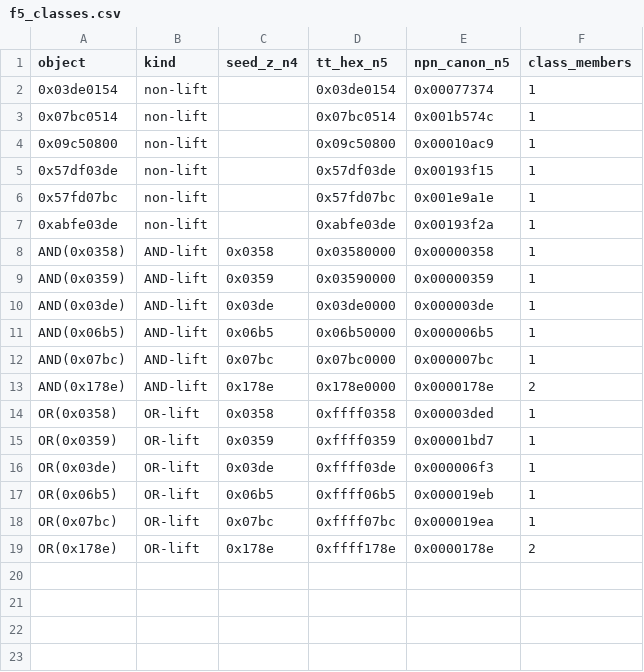
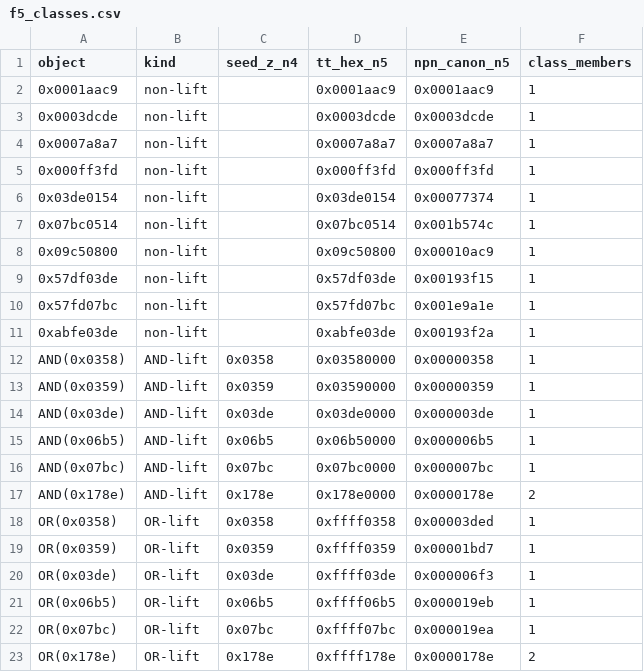
Before and after one commit to totobusnello/unit-gap-artefacts, a CSV file: theorem7/verify/f5_classes.csv, drawn as a sheet.

Commit message:
F5 >= 21, and the cheapest unit-gap forced-multi function on five essential variables costs exactly seven gates
Raises the certified lower bound on F5 from 17 to 21 with four new non-lift classes, each
at opt = 7 against opt of 8 or 9 for every witness held before, and establishes that seven
gates is exactly the minimum for a forced-multi function of unit gap on five essential
variables: level 5 is excluded by an edge-counting bound and level 6 by exhaustion over its
62,400 candidates.

The essentiality qualifier is part of the claim. Without it the statement is false, and
0x03de03de -- the n = 4 witness padded with an inert fifth variable -- is the certified
counterexample, shipped with its own legs so the boundary is checkable rather than implied.

Also embarks the DRAT legs k = 1..4 for each new witness, so "every leg drat-trim s VERIFIED"
is something a clone can exercise instead of something it has to take on trust; and makes
n5_forced_test.py assert its three certification legs rather than interpolating them into a
verdict it printed either way.

```diff
--- a/theorem7/verify/f5_classes.csv
+++ b/theorem7/verify/f5_classes.csv
@@ -1,2 +1,6 @@
 object,kind,seed_z_n4,tt_hex_n5,npn_canon_n5,class_members
+0x0001aac9,non-lift,,0x0001aac9,0x0001aac9,1
+0x0003dcde,non-lift,,0x0003dcde,0x0003dcde,1
+0x0007a8a7,non-lift,,0x0007a8a7,0x0007a8a7,1
+0x000ff3fd,non-lift,,0x000ff3fd,0x000ff3fd,1
 0x03de0154,non-lift,,0x03de0154,0x00077374,1
```
Also changed, not shown: theorem7/verify/manifest.csv, 45 other files.
